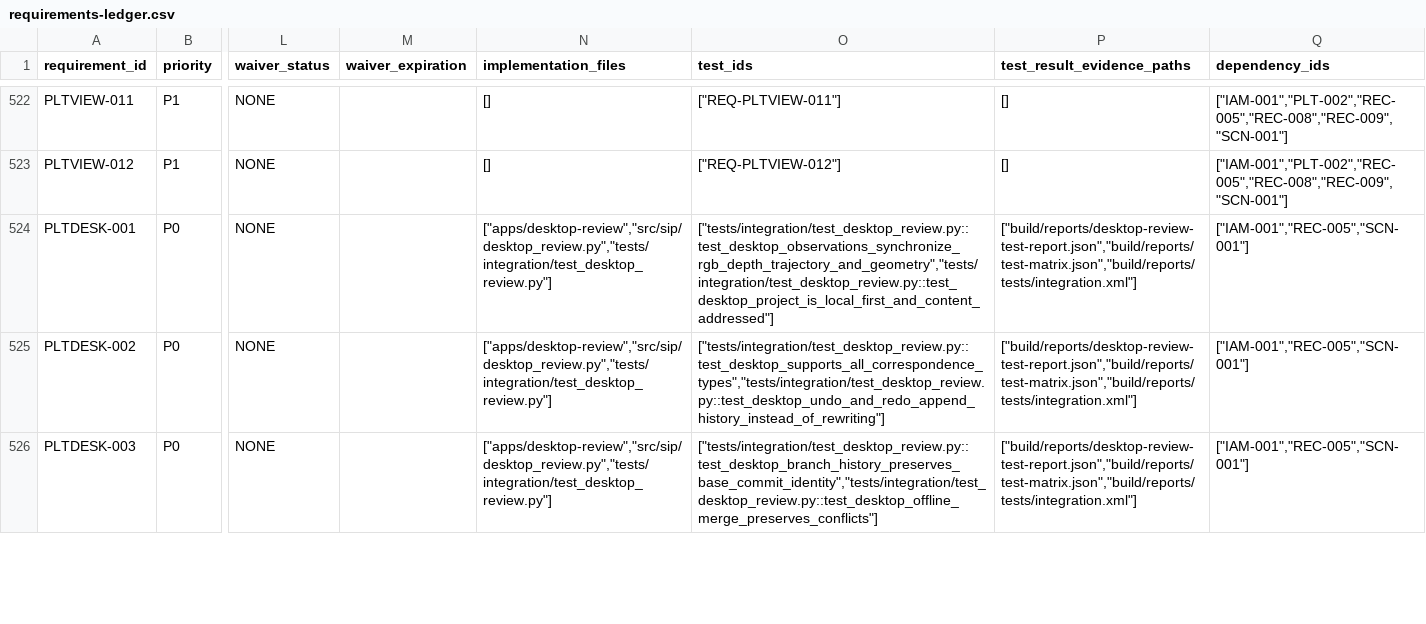
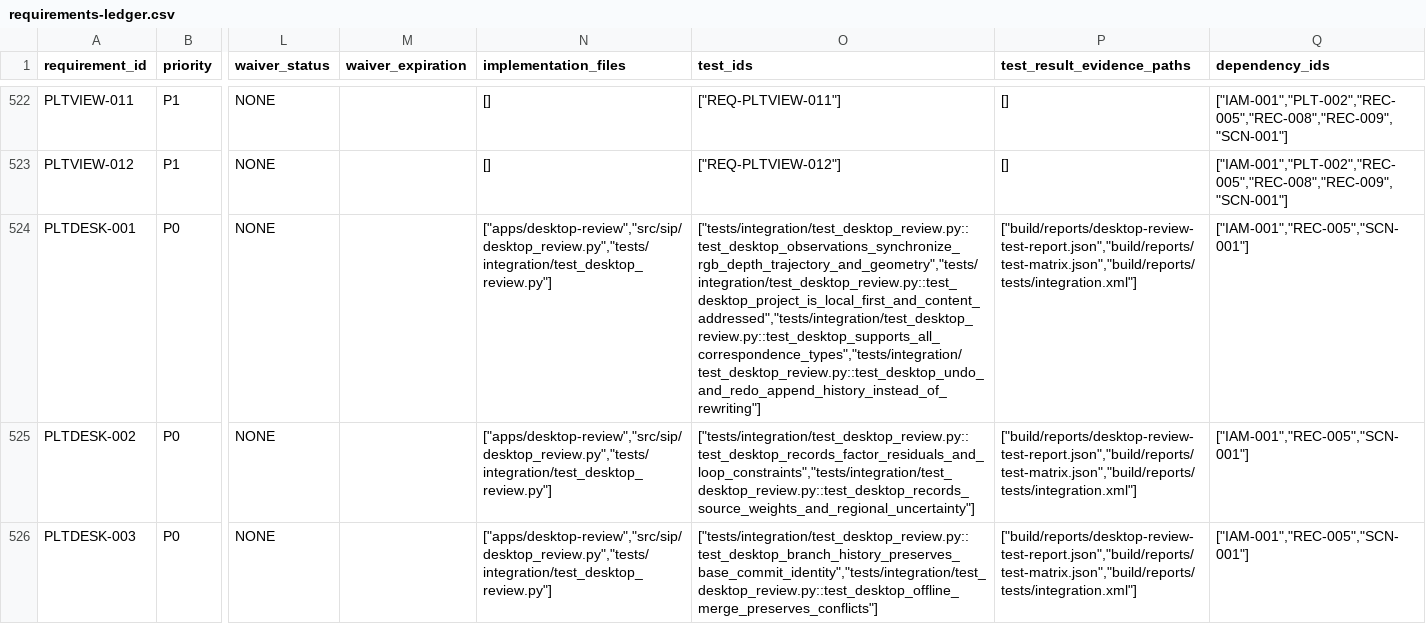
Before and after one commit to mfreeze77/spatintel, a CSV file: requirements/requirements-ledger.csv, drawn as a sheet; only a part is shown, gaps mark what is left out; the diff covers the shown part only; the diff names each change by its address in the sheet, - before the commit and + after, or states it on an @@ line.

```diff
--- a/requirements/requirements-ledger.csv
+++ b/requirements/requirements-ledger.csv
-O524 (test_ids): ["tests/integration/test_desktop_review.py::test_desktop_observations_synchronize_rgb_depth_trajectory_and_geometry","tests/integration/test_desktop_review.py::test_desktop_project_is_local_first_and_content_addressed"]
+O524 (test_ids): ["tests/integration/test_desktop_review.py::test_desktop_observations_synchronize_rgb_depth_trajectory_and_geometry","tests/integration/test_desktop_review.py::test_desktop_project_is_local_first_and_content_addressed","tests/integration/test_desktop_review.py::test_desktop_supports_all_correspondence_types","tests/integration/test_desktop_review.py::test_desktop_undo_and_redo_append_history_instead_of_rewriting"]
-O525 (test_ids): ["tests/integration/test_desktop_review.py::test_desktop_supports_all_correspondence_types","tests/integration/test_desktop_review.py::test_desktop_undo_and_redo_append_history_instead_of_rewriting"]
+O525 (test_ids): ["tests/integration/test_desktop_review.py::test_desktop_records_factor_residuals_and_loop_constraints","tests/integration/test_desktop_review.py::test_desktop_records_source_weights_and_regional_uncertainty"]
```
Also changed, not shown: 21 edited cells elsewhere in this file, 48 other files.
